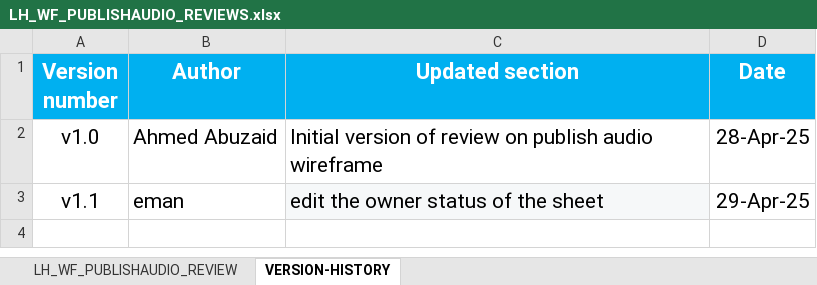
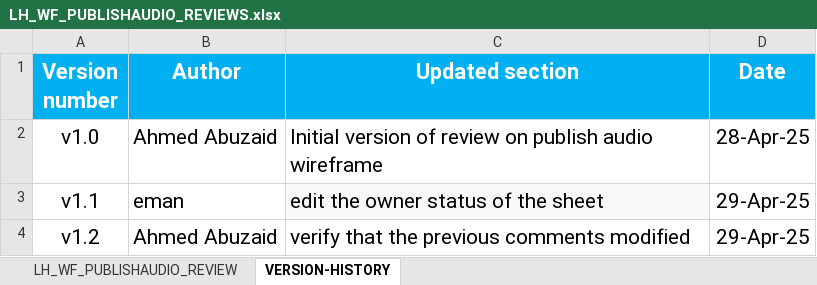
Before and after one commit to EmanAbusalim/Group-3-Learning-hub, an Excel workbook: LH_REVIEWS/LH_WF_PUBLISHAUDIO_REVIEWS.xlsx, sheet VERSION-HISTORY, drawn as a sheet; values as stored, in another font and other column widths than the file's, no borders; the diff names each change by its address in the sheet, - before the commit and + after, or states it on an @@ line.

Commit message:
v1.2 verify that the previous comments modified
close publish audio wireframe review and verify the updates

```diff
--- a/LH_REVIEWS/LH_WF_PUBLISHAUDIO_REVIEWS.xlsx (sheet VERSION-HISTORY)
+++ b/LH_REVIEWS/LH_WF_PUBLISHAUDIO_REVIEWS.xlsx (sheet VERSION-HISTORY)
+row 4: v1.2 | Ahmed Abuzaid | verify that the previous comments modified | 29-Apr-25
```
Also changed, not shown: sheet LH_WF_PUBLISHAUDIO_REVIEW.
